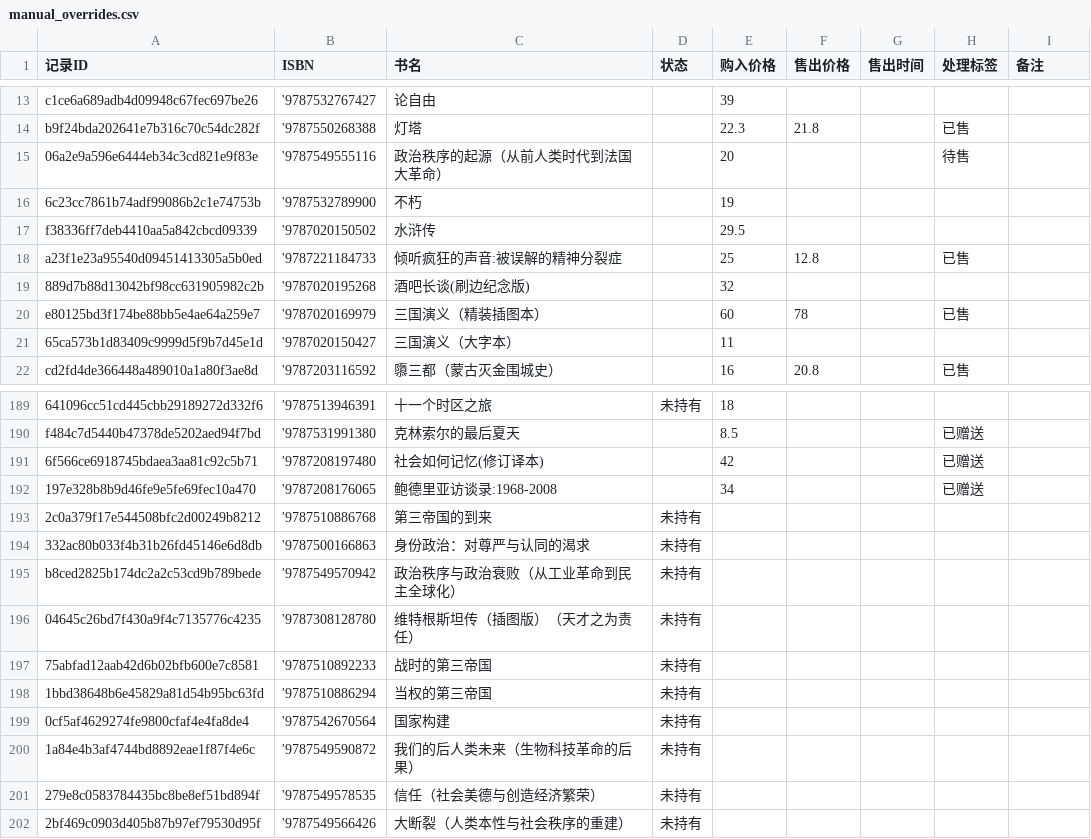
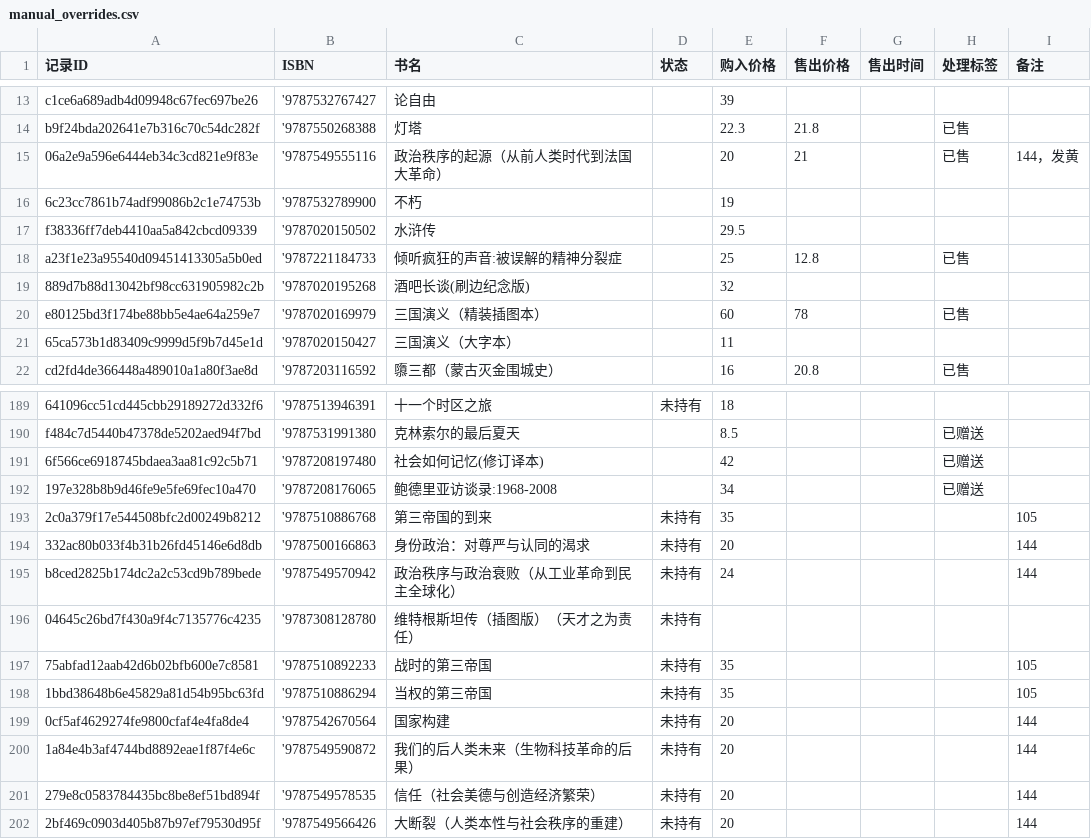
Before and after one commit to lipingxu/dzy_inventory, a CSV file: manual_overrides.csv, drawn as a sheet; only a part is shown, gaps mark what is left out.

Commit message:
chore: update manual overrides via local editor

```diff
--- a/manual_overrides.csv
+++ b/manual_overrides.csv
@@ -14,3 +14,3 @@ c1ce6a689adb4d09948c67fec697be26,'9787532767427,论自由,,39,,,,
 b9f24bda202641e7b316c70c54dc282f,'9787550268388,灯塔,,22.3,21.8,,已售,
-06a2e9a596e6444eb34c3cd821e9f83e,'9787549555116,政治秩序的起源（从前人类时代到法国大革命）,,20,,,待售,
+06a2e9a596e6444eb34c3cd821e9f83e,'9787549555116,政治秩序的起源（从前人类时代到法国大革命）,,20,21,,已售,144，发黄
 6c23cc7861b74adf99086b2c1e74753b,'9787532789900,不朽,,19,,,,
@@ -192,11 +192,11 @@ f484c7d5440b47378de5202aed94f7bd,'9787531991380,克林索尔的最后夏天,,8.5
 197e328b8b9d46fe9e5fe69fec10a470,'9787208176065,鲍德里亚访谈录:1968-2008,,34,,,已赠送,
-2c0a379f17e544508bfc2d00249b8212,'9787510886768,第三帝国的到来,未持有,,,,,
-332ac80b033f4b31b26fd45146e6d8db,'9787500166863,身份政治：对尊严与认同的渴求,未持有,,,,,
-b8ced2825b174dc2a2c53cd9b789bede,'9787549570942,政治秩序与政治衰败（从工业革命到民主全球化）,未持有,,,,,
+2c0a379f17e544508bfc2d00249b8212,'9787510886768,第三帝国的到来,未持有,35,,,,105
+332ac80b033f4b31b26fd45146e6d8db,'9787500166863,身份政治：对尊严与认同的渴求,未持有,20,,,,144
+b8ced2825b174dc2a2c53cd9b789bede,'9787549570942,政治秩序与政治衰败（从工业革命到民主全球化）,未持有,24,,,,144
 04645c26bd7f430a9f4c7135776c4235,'9787308128780,维特根斯坦传（插图版）（天才之为责任）,未持有,,,,,
-75abfad12aab42d6b02bfb600e7c8581,'9787510892233,战时的第三帝国,未持有,,,,,
-1bbd38648b6e45829a81d54b95bc63fd,'9787510886294,当权的第三帝国,未持有,,,,,
-0cf5af4629274fe9800cfaf4e4fa8de4,'9787542670564,国家构建,未持有,,,,,
-1a84e4b3af4744bd8892eae1f87f4e6c,'9787549590872,我们的后人类未来（生物科技革命的后果）,未持有,,,,,
-279e8c0583784435bc8be8ef51bd894f,'9787549578535,信任（社会美德与创造经济繁荣）,未持有,,,,,
-2bf469c0903d405b87b97ef79530d95f,'9787549566426,大断裂（人类本性与社会秩序的重建）,未持有,,,,,
+75abfad12aab42d6b02bfb600e7c8581,'9787510892233,战时的第三帝国,未持有,35,,,,105
+1bbd38648b6e45829a81d54b95bc63fd,'9787510886294,当权的第三帝国,未持有,35,,,,105
+0cf5af4629274fe9800cfaf4e4fa8de4,'9787542670564,国家构建,未持有,20,,,,144
+1a84e4b3af4744bd8892eae1f87f4e6c,'9787549590872,我们的后人类未来（生物科技革命的后果）,未持有,20,,,,144
+279e8c0583784435bc8be8ef51bd894f,'9787549578535,信任（社会美德与创造经济繁荣）,未持有,20,,,,144
+2bf469c0903d405b87b97ef79530d95f,'9787549566426,大断裂（人类本性与社会秩序的重建）,未持有,20,,,,144
```
